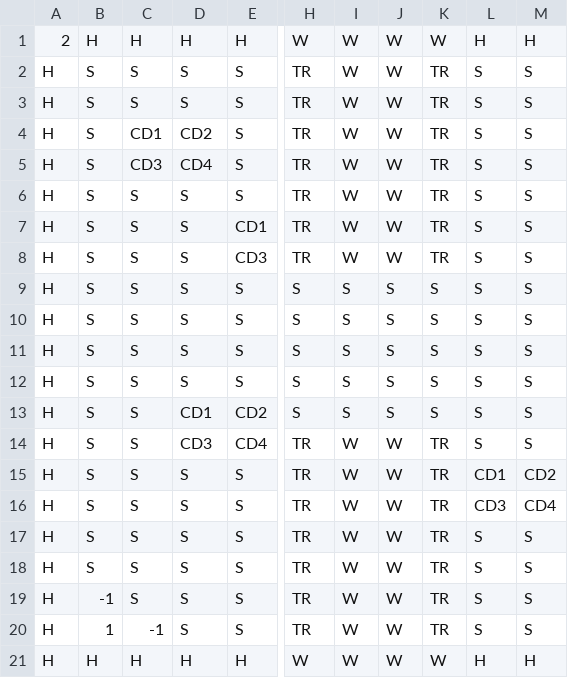
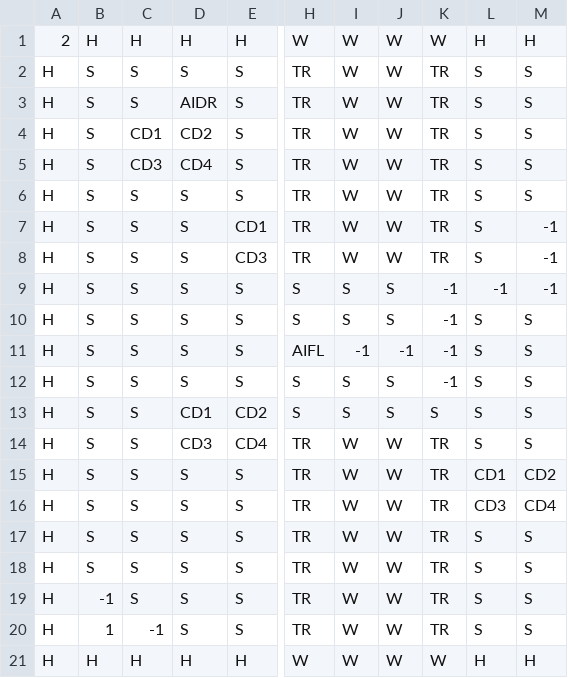
Before and after one commit to thuan2172001/Bomberman, a CSV file: res/textures/maps/level6.csv, drawn as a sheet; only a part is shown, gaps mark what is left out; the diff names each change by its address in the sheet, - before the commit and + after, or states it on an @@ line.

```diff
--- a/res/textures/maps/level6.csv
+++ b/res/textures/maps/level6.csv
-D3: S
+D3: AIDR
-M7:M9: S
+M7:M9: -1
-K9:K12: S
+K9:K12: -1
-L9: S
+L9: -1
-H11: S
+H11: AIFL
-I11: S
+I11: -1
-J11: S
+J11: -1
```
Also changed, not shown: res/textures/maps/level10.csv, res/textures/maps/level4.csv, 10 other files.
